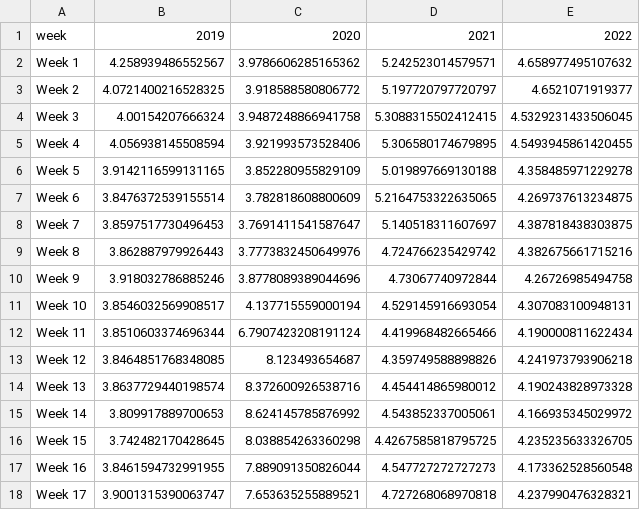
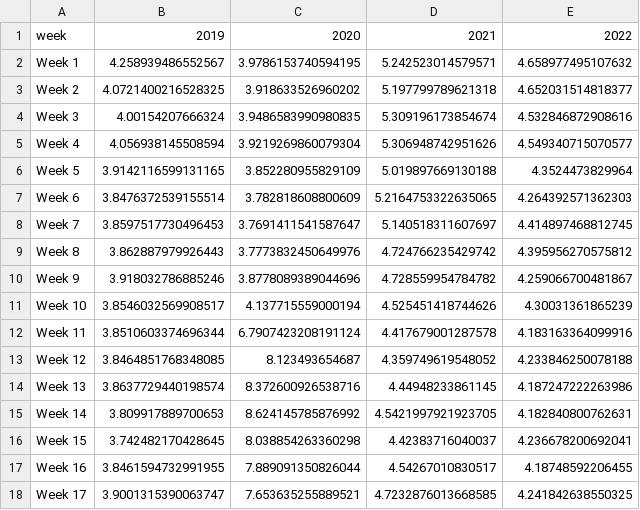
Before and after one commit to yasmine1995/marketing_tracker, a CSV file: LOS.csv, drawn as a sheet; only a part is shown; the diff covers the shown part only.

```diff
--- a/LOS.csv
+++ b/LOS.csv
@@ -1,18 +1,18 @@
 week,2019,2020,2021,2022
-Week 1,4.258939486552567,3.9786606285165362,5.242523014579571,4.658977495107632
-Week 2,4.0721400216528325,3.918588580806772,5.197720797720797,4.6521071919377
-Week 3,4.00154207666324,3.9487248866941758,5.3088315502412415,4.5329231433506045
-Week 4,4.056938145508594,3.921993573528406,5.306580174679895,4.5493945861420455
-Week 5,3.9142116599131165,3.852280955829109,5.019897669130188,4.358485971229278
-Week 6,3.8476372539155514,3.782818608800609,5.2164753322635065,4.269737613234875
-Week 7,3.8597517730496453,3.7691411541587647,5.140518311607697,4.387818438303875
-Week 8,3.862887979926443,3.7773832450649976,4.724766235429742,4.382675661715216
-Week 9,3.918032786885246,3.8778089389044696,4.73067740972844,4.26726985494758
-Week 10,3.8546032569908517,4.137715559000194,4.529145916693054,4.307083100948131
-Week 11,3.8510603374696344,6.7907423208191124,4.419968482665466,4.190000811622434
-Week 12,3.8464851768348085,8.123493654687,4.359749588898826,4.241973793906218
-Week 13,3.8637729440198574,8.372600926538716,4.454414865980012,4.190243828973328
-Week 14,3.809917889700653,8.624145785876992,4.543852337005061,4.166935345029972
-Week 15,3.742482170428645,8.038854263360298,4.4267585818795725,4.235235633326705
-Week 16,3.8461594732991955,7.889091350826044,4.547727272727273,4.173362528560548
-Week 17,3.9001315390063747,7.653635255889521,4.727268068970818,4.237990476328321
+Week 1,4.258939486552567,3.9786153740594195,5.242523014579571,4.658977495107632
+Week 2,4.0721400216528325,3.918633526960202,5.197799789621318,4.652031514818377
+Week 3,4.00154207666324,3.9486583990980835,5.309196173854674,4.532846872908616
+Week 4,4.056938145508594,3.9219269860079304,5.306948742951626,4.549340715070577
+Week 5,3.9142116599131165,3.852280955829109,5.019897669130188,4.3524473829964
+Week 6,3.8476372539155514,3.782818608800609,5.2164753322635065,4.264392571362303
+Week 7,3.8597517730496453,3.7691411541587647,5.140518311607697,4.414897468812745
+Week 8,3.862887979926443,3.7773832450649976,4.724766235429742,4.395956270575812
+Week 9,3.918032786885246,3.8778089389044696,4.728559954784782,4.259066700481867
+Week 10,3.8546032569908517,4.137715559000194,4.525451418744626,4.30031361865239
+Week 11,3.8510603374696344,6.7907423208191124,4.417679001287578,4.183163364099916
+Week 12,3.8464851768348085,8.123493654687,4.359749619548052,4.233846250078188
+Week 13,3.8637729440198574,8.372600926538716,4.44948233861145,4.187247222263986
+Week 14,3.809917889700653,8.624145785876992,4.5421997921923705,4.182840800762631
+Week 15,3.742482170428645,8.038854263360298,4.42383716040037,4.236678200692041
+Week 16,3.8461594732991955,7.889091350826044,4.54267010830517,4.18748592206455
+Week 17,3.9001315390063747,7.653635255889521,4.7232876013668585,4.241842638550325
```
Also changed, not shown: 53 edited cells elsewhere in this file, BW.csv, domestic_travels.csv, 4 other files.
